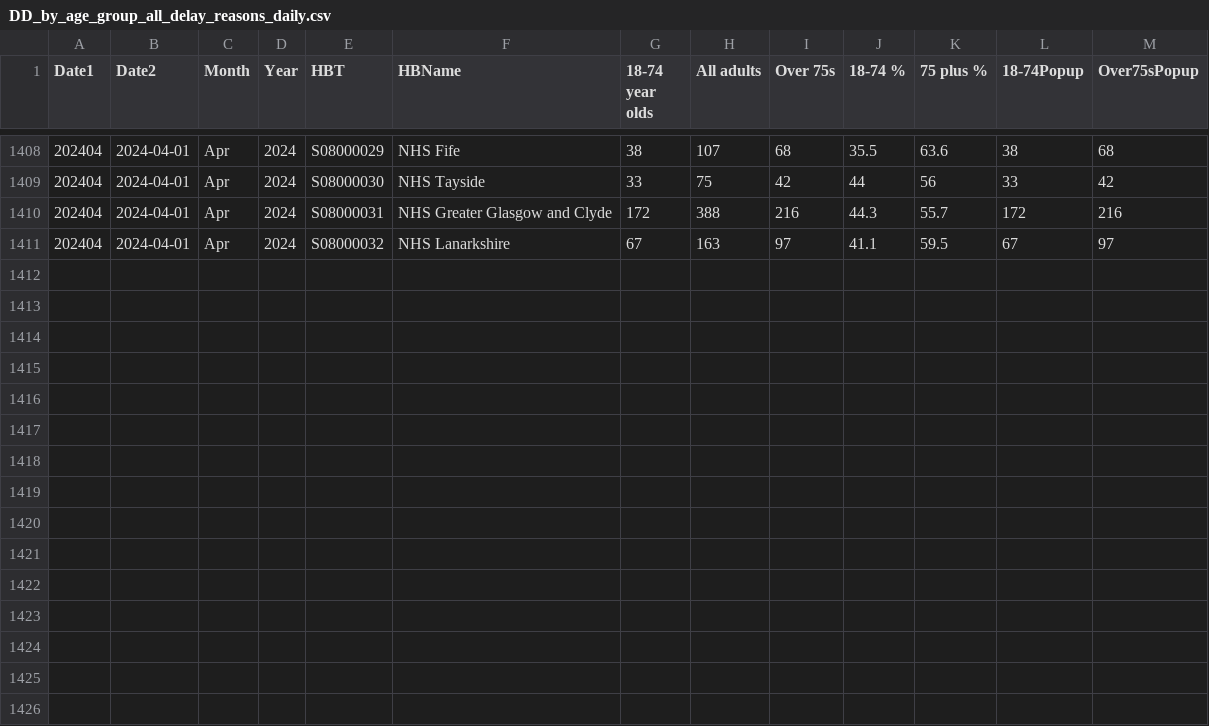
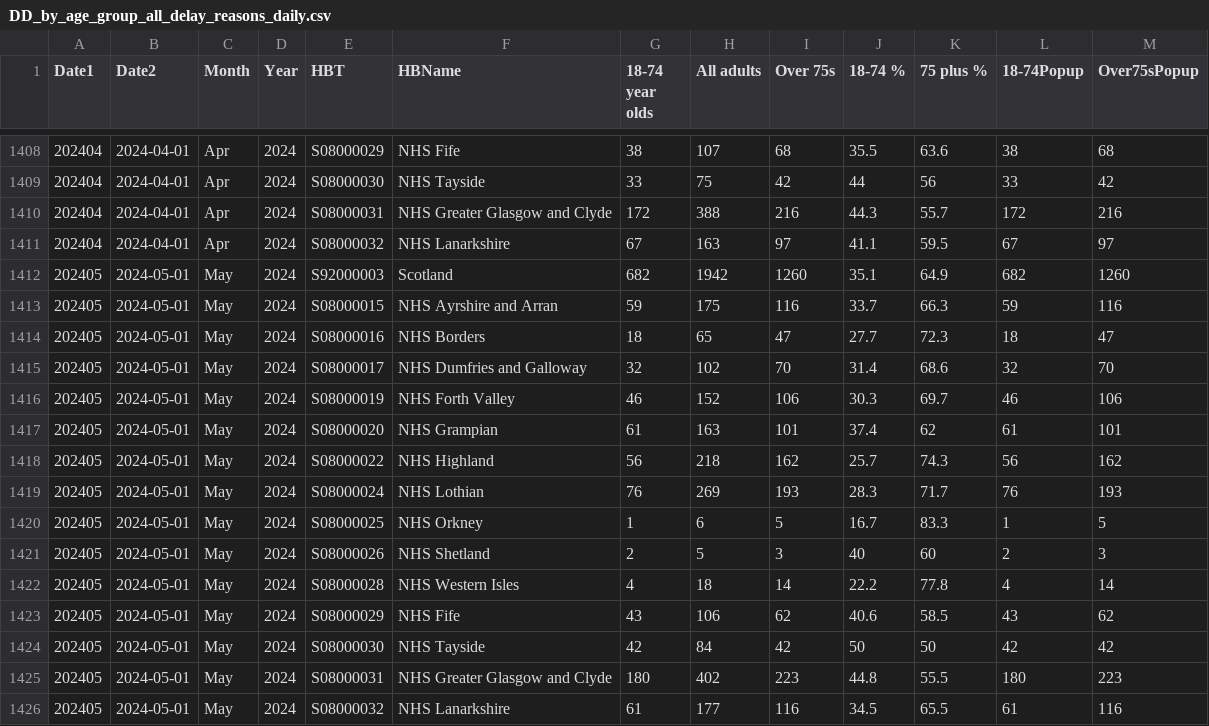
Before and after one commit to DCTdatateam/Hospitals-Tracker_NHS-Scotland, a CSV file: data/delayed-discharges/DD_by_age_group_all_delay_reasons_daily.csv, drawn as a sheet; only a part is shown, gaps mark what is left out.

```diff
--- a/data/delayed-discharges/DD_by_age_group_all_delay_reasons_daily.csv
+++ b/data/delayed-discharges/DD_by_age_group_all_delay_reasons_daily.csv
@@ -1411 +1411,16 @@
 202404,2024-04-01,"Apr","2024","S08000032","NHS Lanarkshire",67,163,97,41.1,59.5,67,97
+202405,2024-05-01,"May","2024","S92000003","Scotland",682,1942,1260,35.1,64.9,682,1260
+202405,2024-05-01,"May","2024","S08000015","NHS Ayrshire and Arran",59,175,116,33.7,66.3,59,116
+202405,2024-05-01,"May","2024","S08000016","NHS Borders",18,65,47,27.7,72.3,18,47
+202405,2024-05-01,"May","2024","S08000017","NHS Dumfries and Galloway",32,102,70,31.4,68.6,32,70
+202405,2024-05-01,"May","2024","S08000019","NHS Forth Valley",46,152,106,30.3,69.7,46,106
+202405,2024-05-01,"May","2024","S08000020","NHS Grampian",61,163,101,37.4,62,61,101
+202405,2024-05-01,"May","2024","S08000022","NHS Highland",56,218,162,25.7,74.3,56,162
+202405,2024-05-01,"May","2024","S08000024","NHS Lothian",76,269,193,28.3,71.7,76,193
+202405,2024-05-01,"May","2024","S08000025","NHS Orkney",1,6,5,16.7,83.3,1,5
+202405,2024-05-01,"May","2024","S08000026","NHS Shetland",2,5,3,40,60,2,3
+202405,2024-05-01,"May","2024","S08000028","NHS Western Isles",4,18,14,22.2,77.8,4,14
+202405,2024-05-01,"May","2024","S08000029","NHS Fife",43,106,62,40.6,58.5,43,62
+202405,2024-05-01,"May","2024","S08000030","NHS Tayside",42,84,42,50,50,42,42
+202405,2024-05-01,"May","2024","S08000031","NHS Greater Glasgow and Clyde",180,402,223,44.8,55.5,180,223
+202405,2024-05-01,"May","2024","S08000032","NHS Lanarkshire",61,177,116,34.5,65.5,61,116
```
Also changed, not shown: data/A&E-waiting-times/AEWt_4hrstandard_timeseries.csv, data/A&E-waiting-times/AEWt_episode_timeseries.csv, 2 other files.
